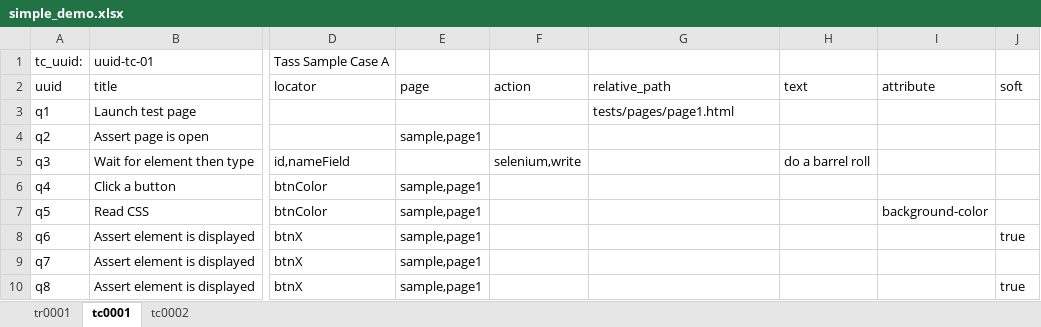
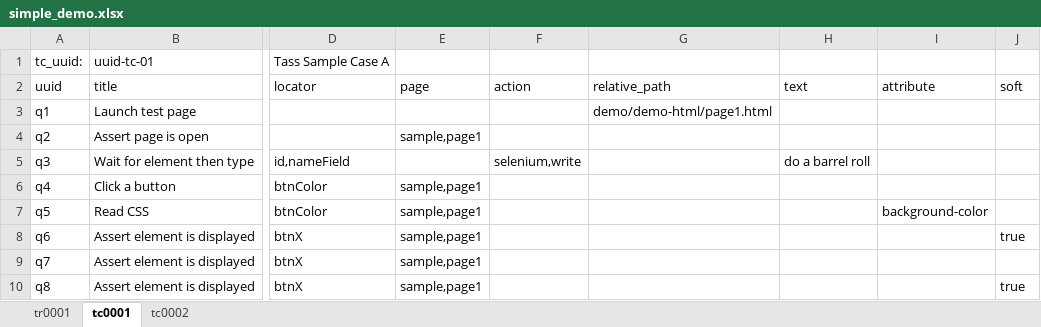
Before and after one commit to StatCan/tass-ssat, an Excel workbook: demo/simple_demo.xlsx, sheet tc0001, drawn as a sheet; only a part is shown, gaps mark what is left out; values as stored, in another font and other column widths than the file's, no borders; the diff names each change by its address in the sheet, - before the commit and + after, or states it on an @@ line.

Commit message:
updated demo. Updated imports for __main__ x2

```diff
--- a/demo/simple_demo.xlsx (sheet tc0001)
+++ b/demo/simple_demo.xlsx (sheet tc0001)
-G3: tests/pages/page1.html
+G3: demo/demo-html/page1.html
```
Also changed, not shown: sheet tc0002, 5 other files.
